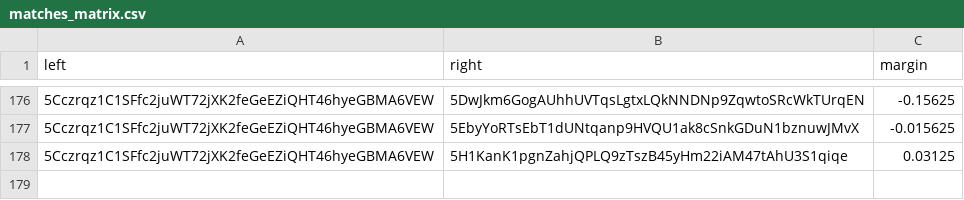
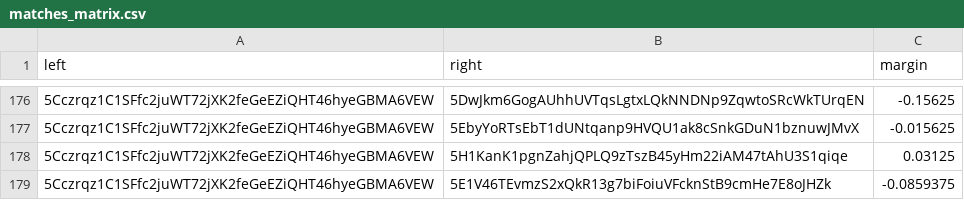
Before and after one commit to 404-Repo/404-active-competition, a CSV file: rounds/6/matches_matrix.csv, drawn as a sheet; only a part is shown, gaps mark what is left out; the diff names each change by its address in the sheet, - before the commit and + after, or states it on an @@ line.

Commit message:
Update matches matrix for round 6

```diff
--- a/rounds/6/matches_matrix.csv
+++ b/rounds/6/matches_matrix.csv
+row 179: 5Cczrqz1C1SFfc2juWT72jXK2feGeEZiQHT46hyeGBMA6VEW | 5E1V46TEvmzS2xQkR13g7biFoiuVFcknStB9cmHe7E8oJHZk | -0.0859375
```
